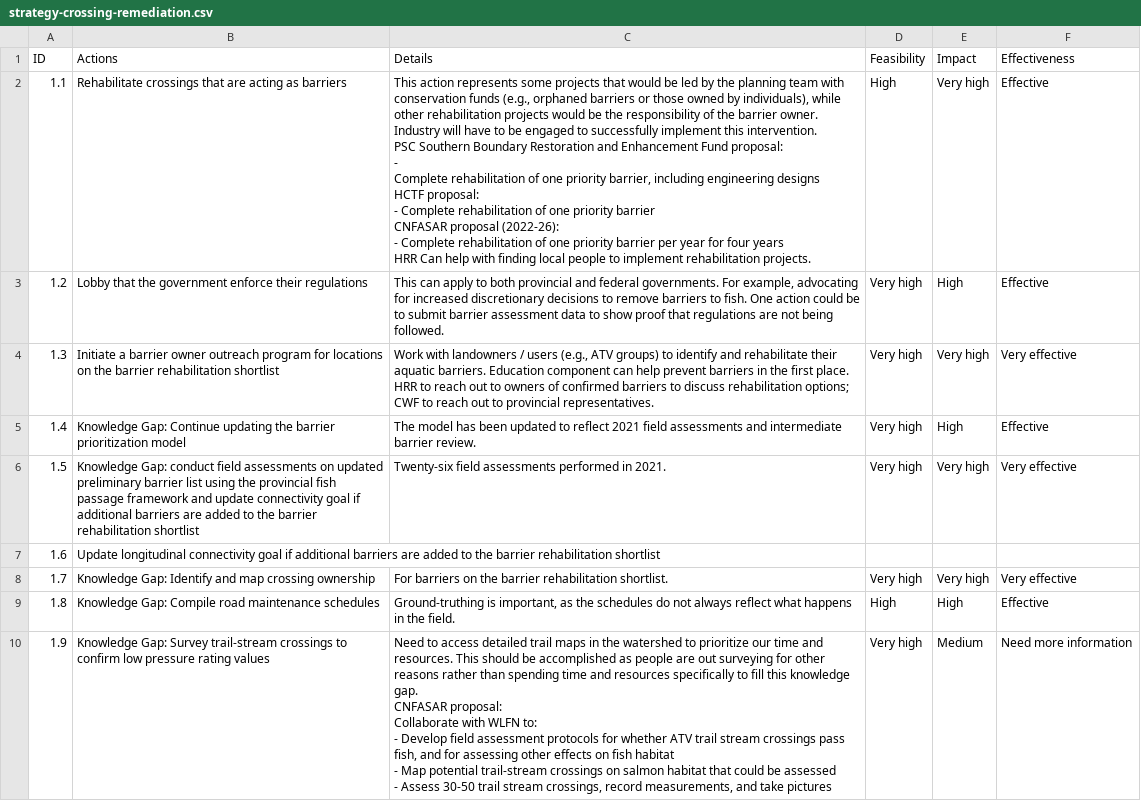
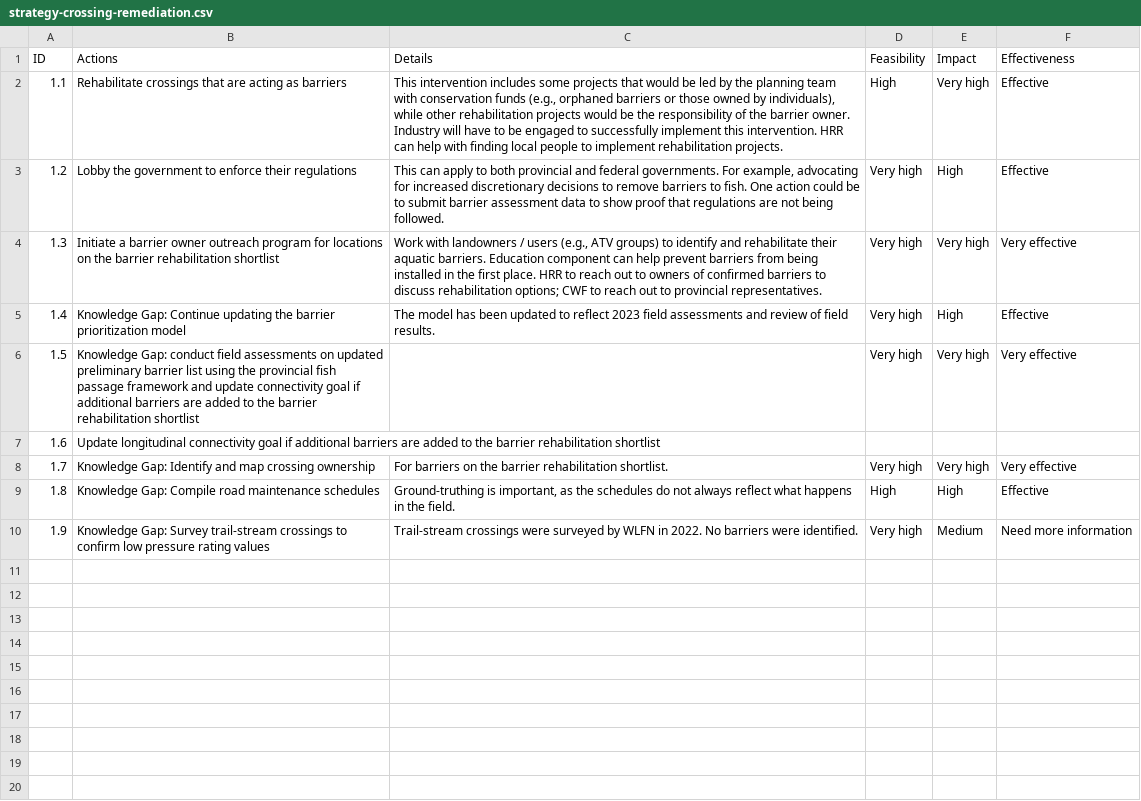
Before and after one commit to Canadian-Wildlife-Federation/horsefly-wcrp, a CSV file: content/data/strategy-crossing-remediation.csv, drawn as a sheet.

```diff
--- a/content/data/strategy-crossing-remediation.csv
+++ b/content/data/strategy-crossing-remediation.csv
@@ -1,24 +1,8 @@
 ID,Actions,Details,Feasibility,Impact,Effectiveness
-1.1,Rehabilitate crossings that are acting as barriers,"This action represents some projects that would be led by the planning team with conservation funds (e.g., orphaned barriers or those owned by individuals), while other rehabilitation projects would be the responsibility of the barrier owner. Industry will have to be engaged to successfully implement this intervention.
-
-PSC Southern Boundary Restoration and Enhancement Fund proposal:
-
--
-
- Complete rehabilitation of one priority barrier, including engineering designs
-
-HCTF proposal:
-
-- Complete rehabilitation of one priority barrier
-
-CNFASAR proposal (2022-26):
-
-- Complete rehabilitation of one priority barrier per year for four years
-
-HRR Can help with finding local people to implement rehabilitation projects.
-",High,Very high,Effective
-1.2,Lobby that the government enforce their regulations,"This can apply to both provincial and federal governments. For example, advocating for increased discretionary decisions to remove barriers to fish. One action could be to submit barrier assessment data to show proof that regulations are not being followed.",Very high,High,Effective
-1.3,Initiate a barrier owner outreach program for locations on the barrier rehabilitation shortlist,"Work with landowners / users (e.g., ATV groups) to identify and rehabilitate their aquatic barriers. Education component can help prevent barriers in the first place. HRR to reach out to owners of confirmed barriers to discuss rehabilitation options; CWF to reach out to provincial representatives.",Very high,Very high,Very effective
-1.4,Knowledge Gap: Continue updating the barrier prioritization model,The model has been updated to reflect 2021 field assessments and intermediate barrier review.,Very high,High,Effective
-1.5,Knowledge Gap: conduct field assessments on updated preliminary barrier list using the provincial fish passage framework and update connectivity goal if additional barriers are added to the barrier rehabilitation shortlist,Twenty-six field assessments performed in 2021.,Very high,Very high,Very effective
+1.1,Rehabilitate crossings that are acting as barriers,"This intervention includes some projects that would be led by the planning team with conservation funds (e.g., orphaned barriers or those owned by individuals), while other rehabilitation projects would be the responsibility of the barrier owner. Industry will have to be engaged to successfully implement this intervention. HRR can help with finding local people to implement rehabilitation projects.
+",High,Very high,Effective
+1.2,Lobby the government to enforce their regulations,"This can apply to both provincial and federal governments. For example, advocating for increased discretionary decisions to remove barriers to fish. One action could be to submit barrier assessment data to show proof that regulations are not being followed.",Very high,High,Effective
+1.3,Initiate a barrier owner outreach program for locations on the barrier rehabilitation shortlist,"Work with landowners / users (e.g., ATV groups) to identify and rehabilitate their aquatic barriers. Education component can help prevent barriers from being installed in the first place. HRR to reach out to owners of confirmed barriers to discuss rehabilitation options; CWF to reach out to provincial representatives.",Very high,Very high,Very effective
+1.4,Knowledge Gap: Continue updating the barrier prioritization model,The model has been updated to reflect 2023 field assessments and review of field results.,Very high,High,Effective
+1.5,Knowledge Gap: conduct field assessments on updated preliminary barrier list using the provincial fish passage framework and update connectivity goal if additional barriers are added to the barrier rehabilitation shortlist,,Very high,Very high,Very effective
 1.6,Update longitudinal connectivity goal if additional barriers are added to the barrier rehabilitation shortlist,,,,
@@ -26,7 +10,2 @@ HRR Can help with finding local people to implement rehabilitation projects.
 1.8,Knowledge Gap: Compile road maintenance schedules,"Ground-truthing is important, as the schedules do not always reflect what happens in the field.",High,High,Effective
-1.9,Knowledge Gap: Survey trail-stream crossings to confirm low pressure rating values,"Need to access detailed trail maps in the watershed to prioritize our time and resources. This should be accomplished as people are out surveying for other reasons rather than spending time and resources specifically to fill this knowledge gap.
-CNFASAR proposal:
-Collaborate with WLFN to:
-- Develop field assessment protocols for whether ATV trail stream crossings pass fish, and for assessing other effects on fish habitat
-- Map potential trail-stream crossings on salmon habitat that could be assessed
-- Assess 30-50 trail stream crossings, record measurements, and take pictures",Very high,Medium,Need more information
+1.9,Knowledge Gap: Survey trail-stream crossings to confirm low pressure rating values,Trail-stream crossings were surveyed by WLFN in 2022. No barriers were identified.,Very high,Medium,Need more information
```
Also changed, not shown: content/data/key_actors.csv, content/data/params-hors.csv, 39 other files.
